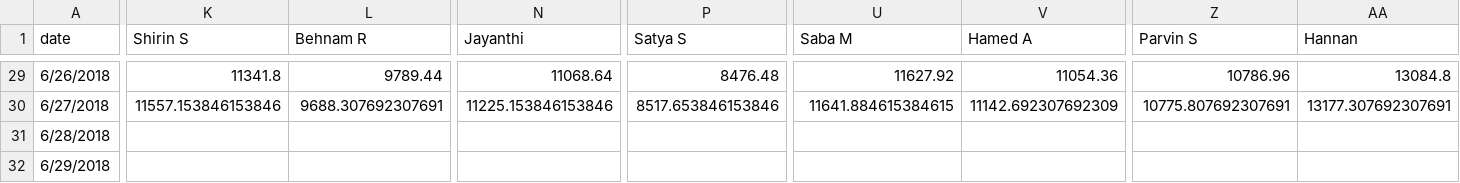
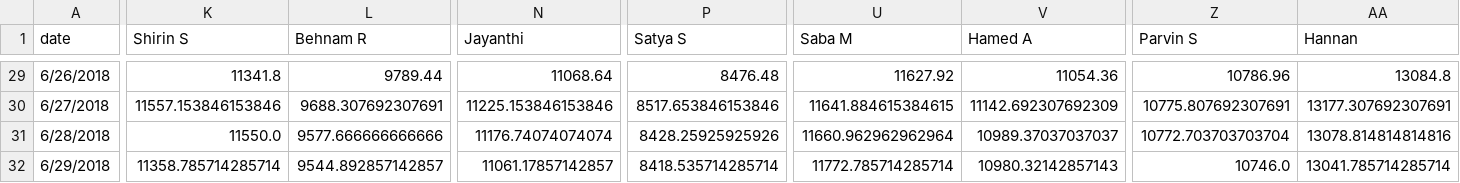
Before and after one commit to synchronization/challenge, a TSV file: acc-data.tsv, drawn as a sheet; only a part is shown, gaps mark what is left out; removed rows and columns are numbered as before the commit, all else as after; rows hold the shown columns only; the diff names each change by its address in the sheet, - before the commit and + after, or states it on an @@ line.

```diff
--- a/acc-data.tsv
+++ b/acc-data.tsv
-K31 (Shirin S): (empty)
+K31 (Shirin S): 11550.0
-L31 (Behnam R): (empty)
+L31 (Behnam R): 9577.666666666666
-N31 (Jayanthi): (empty)
+N31 (Jayanthi): 11176.74074074074
-P31 (Satya S): (empty)
+P31 (Satya S): 8428.25925925926
-U31 (Saba M): (empty)
+U31 (Saba M): 11660.962962962964
-V31 (Hamed A): (empty)
+V31 (Hamed A): 10989.37037037037
-Z31 (Parvin S): (empty)
+Z31 (Parvin S): 10772.703703703704
-AA31 (Hannan): (empty)
+AA31 (Hannan): 13078.814814814816
-row 32: 6/29/2018
+row 32: 6/29/2018 | 11358.785714285714 | 9544.892857142857 | 11061.17857142857 | 8418.535714285714 | 11772.785714285714 | 10980.32142857143 | 10746.0 | 13041.785714285714
```
Also changed, not shown: Challenge.csv.
